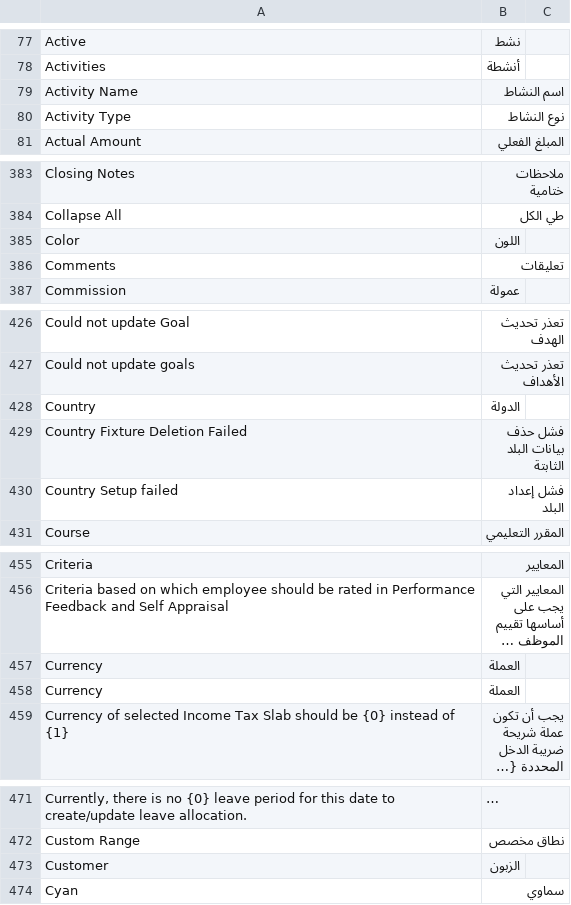
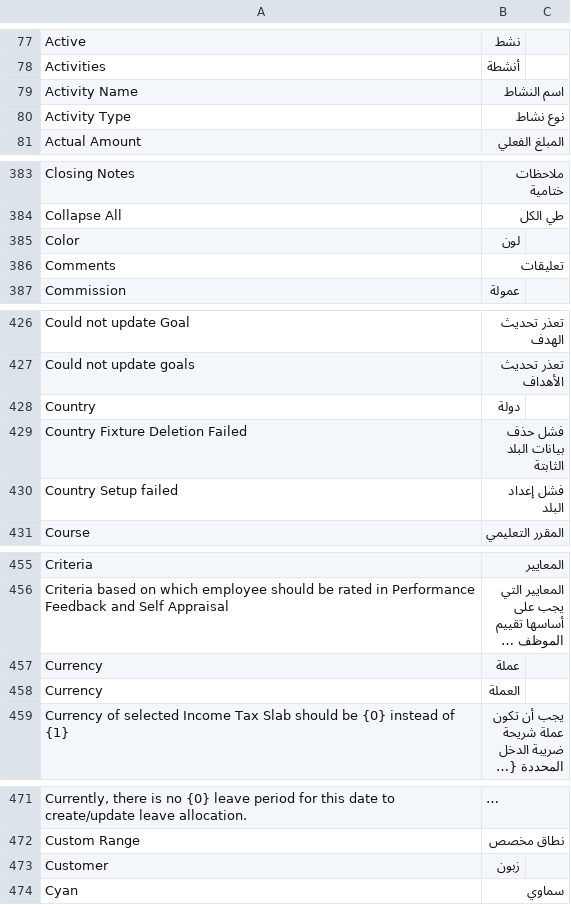
Before and after one commit to ibrahim317/erpnext-arabic-full-translation, a CSV file: arabic_translations/locale/other-apps/v15/hrms/hrms/translations/ar.csv, drawn as a sheet; only a part is shown, gaps mark what is left out; long unchanged cells end in …; the diff covers the shown part only; the diff names each change by its address in the sheet, - before the commit and + after, or states it on an @@ line.

```diff
--- a/arabic_translations/locale/other-apps/v15/hrms/hrms/translations/ar.csv
+++ b/arabic_translations/locale/other-apps/v15/hrms/hrms/translations/ar.csv
-B80: نوع النشاط
+B80: نوع نشاط
-B385: اللون
+B385: لون
-B428: الدولة
+B428: دولة
-B457: العملة
+B457: عملة
-B473: الزبون
+B473: زبون
```
Also changed, not shown: 29 edited cells elsewhere in this file, arabic_translations/locale/other-apps/v15/frappe/frappe/translations/ar.csv, 10 other files.
